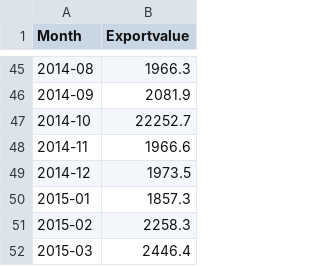
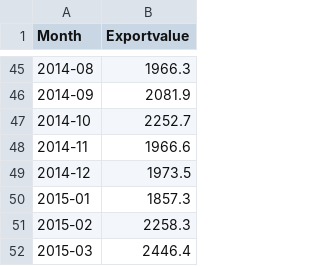
Before and after one commit to Jeszter8626/ExportValue, a CSV file: Export2.csv, drawn as a sheet; only a part is shown, gaps mark what is left out.

Commit message:
Add files via upload

```diff
--- a/Export2.csv
+++ b/Export2.csv
@@ -46,3 +46,3 @@ Month,Exportvalue
 2014-09,2081.9
-2014-10,22252.7
+2014-10,2252.7
 2014-11,1966.6
```
